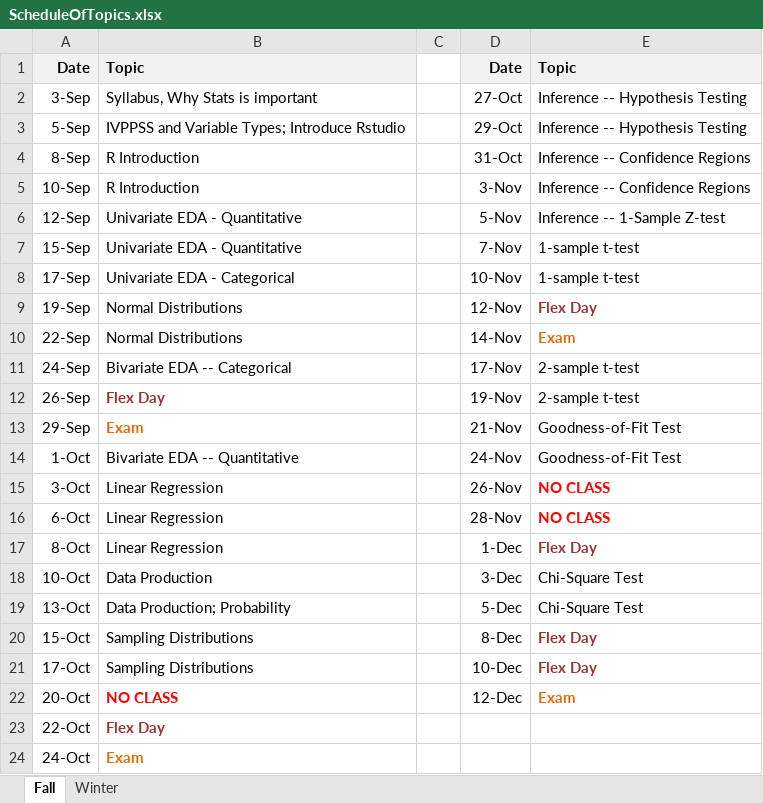
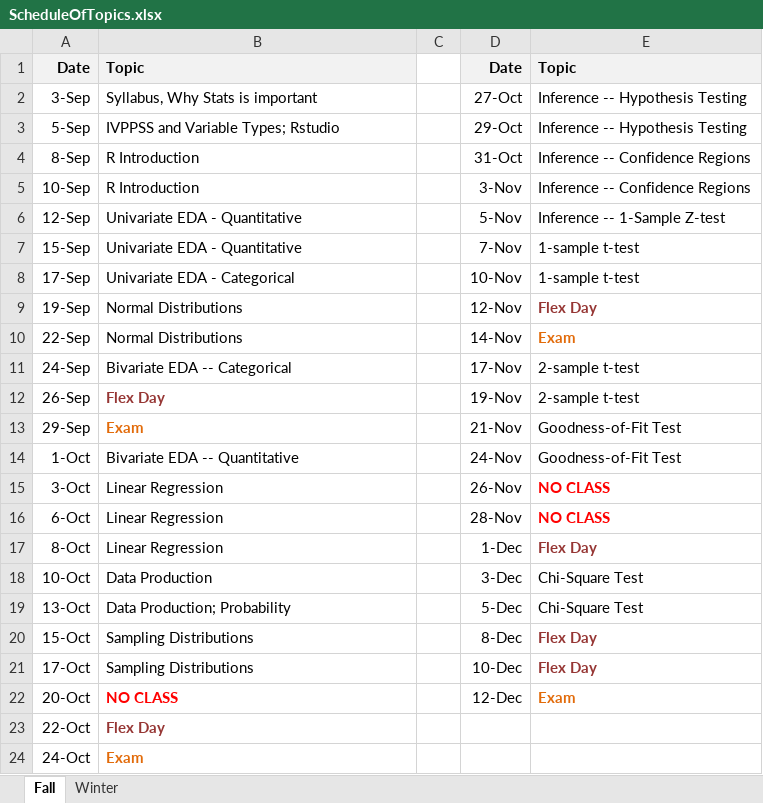
Before and after one commit to droglenc/NCMTH107, an Excel workbook: resources/ScheduleOfTopics.xlsx, sheet Fall, drawn as a sheet; values as stored, in another font and other column widths than the file's, no borders; the diff names each change by its address in the sheet, - before the commit and + after, or states it on an @@ line.

Commit message:
Syllabus schedule mods

```diff
--- a/resources/ScheduleOfTopics.xlsx (sheet Fall)
+++ b/resources/ScheduleOfTopics.xlsx (sheet Fall)
-B3: IVPPSS and Variable Types; Introduce Rstudio
+B3: IVPPSS and Variable Types; Rstudio
```
Also changed, not shown: 2 other files.
